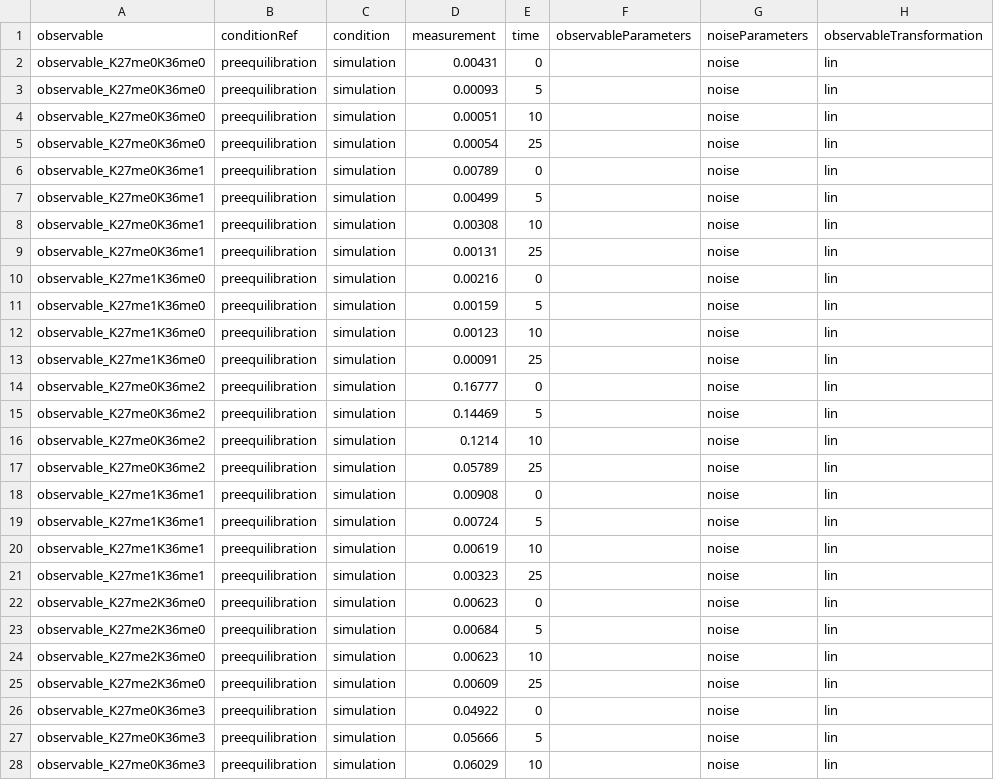
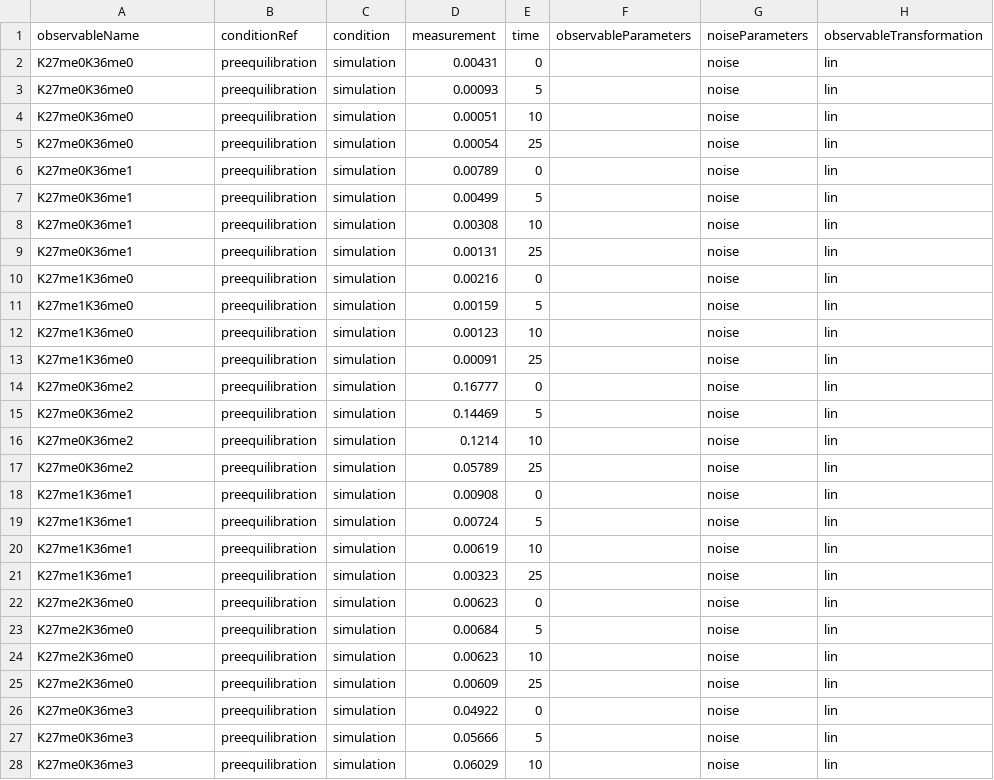
Before and after one commit to erikadudki/Benchmark-Models, a TSV file: hackathon_contributions_new_data_format/Zheng_PNAS2012/measurementData_Zheng_PNAS2012.tsv, drawn as a sheet; only a part is shown; the diff covers the shown part only.

Commit message:
removed observable_ in datasheet and added missing noise

```diff
--- a/hackathon_contributions_new_data_format/Zheng_PNAS2012/measurementData_Zheng_PNAS2012.tsv
+++ b/hackathon_contributions_new_data_format/Zheng_PNAS2012/measurementData_Zheng_PNAS2012.tsv
@@ -1,28 +1,28 @@
-observable	conditionRef	condition	measurement	time	observableParameters	noiseParameters	observableTransformation
-observable_K27me0K36me0	preequilibration	simulation	0.00431	0		noise	lin
-observable_K27me0K36me0	preequilibration	simulation	0.00093	5		noise	lin
-observable_K27me0K36me0	preequilibration	simulation	0.00051	10		noise	lin
-observable_K27me0K36me0	preequilibration	simulation	0.00054	25		noise	lin
-observable_K27me0K36me1	preequilibration	simulation	0.00789	0		noise	lin
-observable_K27me0K36me1	preequilibration	simulation	0.00499	5		noise	lin
-observable_K27me0K36me1	preequilibration	simulation	0.00308	10		noise	lin
-observable_K27me0K36me1	preequilibration	simulation	0.00131	25		noise	lin
-observable_K27me1K36me0	preequilibration	simulation	0.00216	0		noise	lin
-observable_K27me1K36me0	preequilibration	simulation	0.00159	5		noise	lin
-observable_K27me1K36me0	preequilibration	simulation	0.00123	10		noise	lin
-observable_K27me1K36me0	preequilibration	simulation	0.00091	25		noise	lin
-observable_K27me0K36me2	preequilibration	simulation	0.16777	0		noise	lin
-observable_K27me0K36me2	preequilibration	simulation	0.14469	5		noise	lin
-observable_K27me0K36me2	preequilibration	simulation	0.1214	10		noise	lin
-observable_K27me0K36me2	preequilibration	simulation	0.05789	25		noise	lin
-observable_K27me1K36me1	preequilibration	simulation	0.00908	0		noise	lin
-observable_K27me1K36me1	preequilibration	simulation	0.00724	5		noise	lin
-observable_K27me1K36me1	preequilibration	simulation	0.00619	10		noise	lin
-observable_K27me1K36me1	preequilibration	simulation	0.00323	25		noise	lin
-observable_K27me2K36me0	preequilibration	simulation	0.00623	0		noise	lin
-observable_K27me2K36me0	preequilibration	simulation	0.00684	5		noise	lin
-observable_K27me2K36me0	preequilibration	simulation	0.00623	10		noise	lin
-observable_K27me2K36me0	preequilibration	simulation	0.00609	25		noise	lin
-observable_K27me0K36me3	preequilibration	simulation	0.04922	0		noise	lin
-observable_K27me0K36me3	preequilibration	simulation	0.05666	5		noise	lin
-observable_K27me0K36me3	preequilibration	simulation	0.06029	10		noise	lin
+observableName	conditionRef	condition	measurement	time	observableParameters	noiseParameters	observableTransformation
+K27me0K36me0	preequilibration	simulation	0.00431	0		noise	lin
+K27me0K36me0	preequilibration	simulation	0.00093	5		noise	lin
+K27me0K36me0	preequilibration	simulation	0.00051	10		noise	lin
+K27me0K36me0	preequilibration	simulation	0.00054	25		noise	lin
+K27me0K36me1	preequilibration	simulation	0.00789	0		noise	lin
+K27me0K36me1	preequilibration	simulation	0.00499	5		noise	lin
+K27me0K36me1	preequilibration	simulation	0.00308	10		noise	lin
+K27me0K36me1	preequilibration	simulation	0.00131	25		noise	lin
+K27me1K36me0	preequilibration	simulation	0.00216	0		noise	lin
+K27me1K36me0	preequilibration	simulation	0.00159	5		noise	lin
+K27me1K36me0	preequilibration	simulation	0.00123	10		noise	lin
+K27me1K36me0	preequilibration	simulation	0.00091	25		noise	lin
+K27me0K36me2	preequilibration	simulation	0.16777	0		noise	lin
+K27me0K36me2	preequilibration	simulation	0.14469	5		noise	lin
+K27me0K36me2	preequilibration	simulation	0.1214	10		noise	lin
+K27me0K36me2	preequilibration	simulation	0.05789	25		noise	lin
+K27me1K36me1	preequilibration	simulation	0.00908	0		noise	lin
+K27me1K36me1	preequilibration	simulation	0.00724	5		noise	lin
+K27me1K36me1	preequilibration	simulation	0.00619	10		noise	lin
+K27me1K36me1	preequilibration	simulation	0.00323	25		noise	lin
+K27me2K36me0	preequilibration	simulation	0.00623	0		noise	lin
+K27me2K36me0	preequilibration	simulation	0.00684	5		noise	lin
+K27me2K36me0	preequilibration	simulation	0.00623	10		noise	lin
+K27me2K36me0	preequilibration	simulation	0.00609	25		noise	lin
+K27me0K36me3	preequilibration	simulation	0.04922	0		noise	lin
+K27me0K36me3	preequilibration	simulation	0.05666	5		noise	lin
+K27me0K36me3	preequilibration	simulation	0.06029	10		noise	lin
```
Also changed, not shown: 33 edited cells elsewhere in this file, 1 other file.
